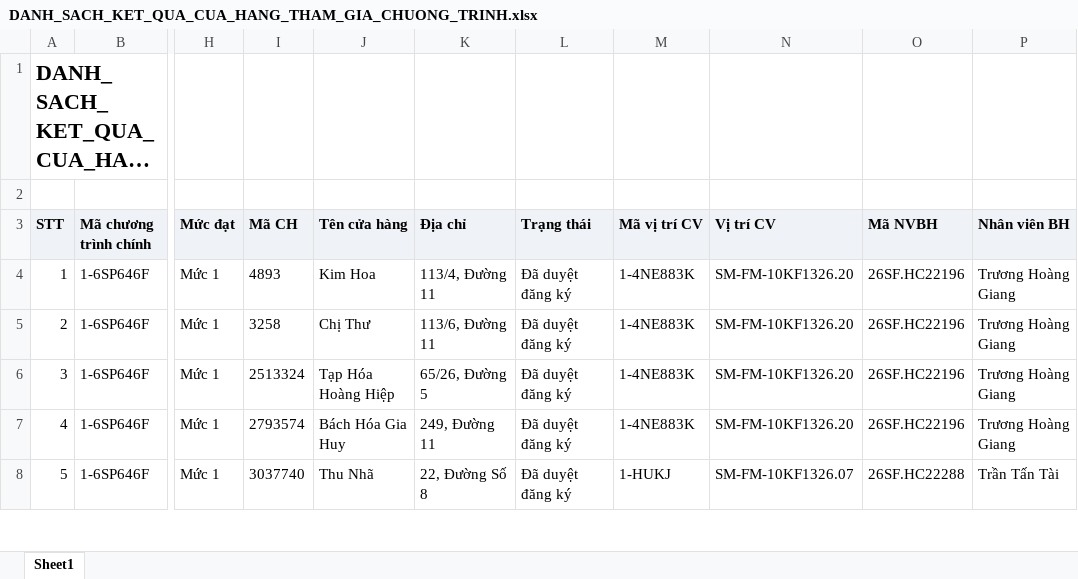
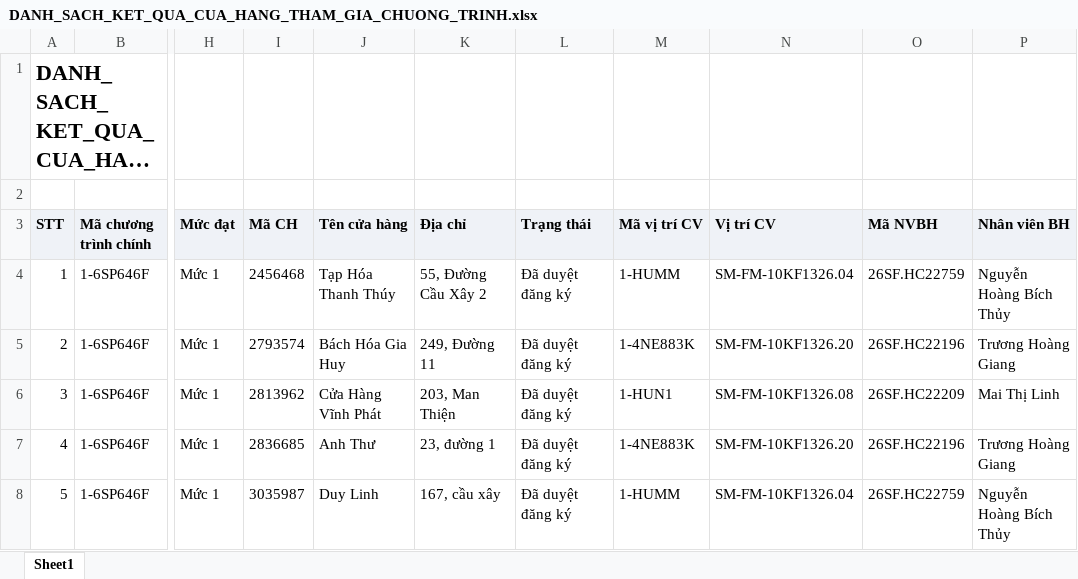
Before and after one commit to tantt2026-test/Test, an Excel workbook: data/Thang11/DANH_SACH_KET_QUA_CUA_HANG_THAM_GIA_CHUONG_TRINH.xlsx, sheet Sheet1, drawn as a sheet; only a part is shown, gaps mark what is left out; long unchanged cells end in …; values as stored, in another font and other column widths than the file's, no borders; the diff covers the shown part only; the diff names each change by its address in the sheet, - before the commit and + after, or states it on an @@ line.

```diff
--- a/data/Thang11/DANH_SACH_KET_QUA_CUA_HANG_THAM_GIA_CHUONG_TRINH.xlsx (sheet Sheet1)
+++ b/data/Thang11/DANH_SACH_KET_QUA_CUA_HANG_THAM_GIA_CHUONG_TRINH.xlsx (sheet Sheet1)
-I4 (Mã CH): 4893
+I4 (Mã CH): 2456468
-J4 (Tên cửa hàng): Kim Hoa
+J4 (Tên cửa hàng): Tạp Hóa Thanh Thúy
-K4 (Địa chỉ): 113/4, Đường 11
+K4 (Địa chỉ): 55, Đường Cầu Xây 2
-M4 (Mã vị trí CV): 1-4NE883K
+M4 (Mã vị trí CV): 1-HUMM
-N4 (Vị trí CV): SM-FM-10KF1326.20
+N4 (Vị trí CV): SM-FM-10KF1326.04
-O4 (Mã NVBH): 26SF.HC22196
+O4 (Mã NVBH): 26SF.HC22759
-P4 (Nhân viên BH): Trương Hoàng Giang
+P4 (Nhân viên BH): Nguyễn Hoàng Bích Thủy
-I5 (Mã CH): 3258
+I5 (Mã CH): 2793574
-J5 (Tên cửa hàng): Chị Thư
+J5 (Tên cửa hàng): Bách Hóa Gia Huy
-K5 (Địa chỉ): 113/6, Đường 11
+K5 (Địa chỉ): 249, Đường 11
-I6 (Mã CH): 2513324
+I6 (Mã CH): 2813962
-J6 (Tên cửa hàng): Tạp Hóa Hoàng Hiệp
+J6 (Tên cửa hàng): Cửa Hàng Vĩnh Phát
-K6 (Địa chỉ): 65/26, Đường 5
+K6 (Địa chỉ): 203, Man Thiện
-M6 (Mã vị trí CV): 1-4NE883K
+M6 (Mã vị trí CV): 1-HUN1
-N6 (Vị trí CV): SM-FM-10KF1326.20
+N6 (Vị trí CV): SM-FM-10KF1326.08
-O6 (Mã NVBH): 26SF.HC22196
+O6 (Mã NVBH): 26SF.HC22209
-P6 (Nhân viên BH): Trương Hoàng Giang
+P6 (Nhân viên BH): Mai Thị Linh
-I7 (Mã CH): 2793574
+I7 (Mã CH): 2836685
-J7 (Tên cửa hàng): Bách Hóa Gia Huy
+J7 (Tên cửa hàng): Anh Thư
-K7 (Địa chỉ): 249, Đường 11
+K7 (Địa chỉ): 23, đường 1
-I8 (Mã CH): 3037740
+I8 (Mã CH): 3035987
-J8 (Tên cửa hàng): Thu Nhã
+J8 (Tên cửa hàng): Duy Linh
-K8 (Địa chỉ): 22, Đường Số 8
+K8 (Địa chỉ): 167, cầu xây
-M8 (Mã vị trí CV): 1-HUKJ
+M8 (Mã vị trí CV): 1-HUMM
-N8 (Vị trí CV): SM-FM-10KF1326.07
+N8 (Vị trí CV): SM-FM-10KF1326.04
-O8 (Mã NVBH): 26SF.HC22288
+O8 (Mã NVBH): 26SF.HC22759
-P8 (Nhân viên BH): Trần Tấn Tài
+P8 (Nhân viên BH): Nguyễn Hoàng Bích Thủy
```
Also changed, not shown: 888 edited cells elsewhere in this sheet, data/Thang11/DanhSachChiTietDonHang.xlsx, data/Thang11/DanhSachLichViengTham.xlsx, 1 other file.
